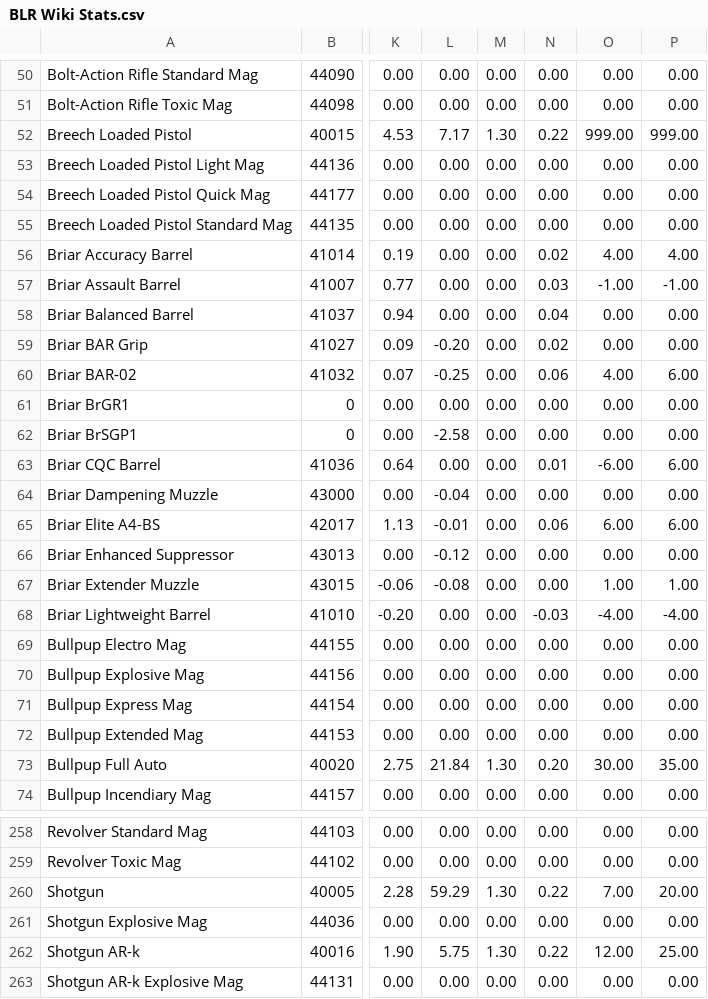
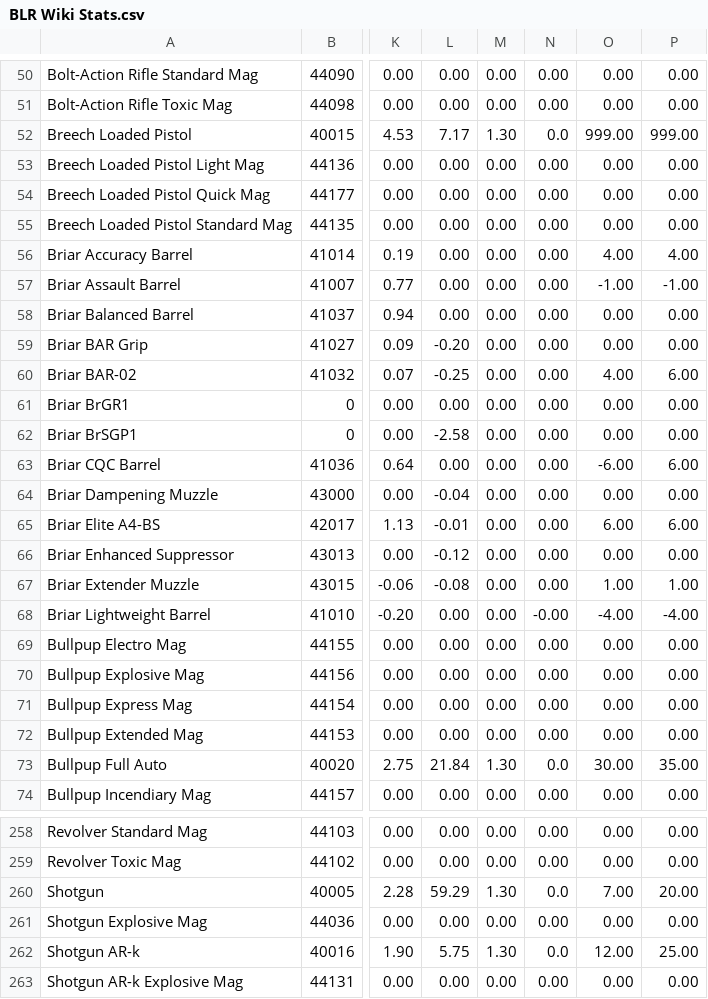
Before and after one commit to HALOMAXX/BLREdit, a CSV file: BLREdit/Assets/BLR Wiki Stats.csv, drawn as a sheet; only a part is shown, gaps mark what is left out; the diff covers the shown part only; the diff names each change by its address in the sheet, - before the commit and + after, or states it on an @@ line.

```diff
--- a/BLREdit/Assets/BLR Wiki Stats.csv
+++ b/BLREdit/Assets/BLR Wiki Stats.csv
-N52: 0.22
+N52: 0.0
-N56: 0.02
+N56: 0.00
-N57: 0.03
+N57: 0.00
-N58: 0.04
+N58: 0.00
-N59: 0.02
+N59: 0.00
-N60: 0.06
+N60: 0.00
-N63: 0.01
+N63: 0.00
-N65: 0.06
+N65: 0.00
-N68: -0.03
+N68: -0.00
-N73: 0.20
+N73: 0.0
-N260: 0.22
+N260: 0.0
-N262: 0.22
+N262: 0.0
```
Also changed, not shown: 61 edited cells elsewhere in this file, 4 other files.
